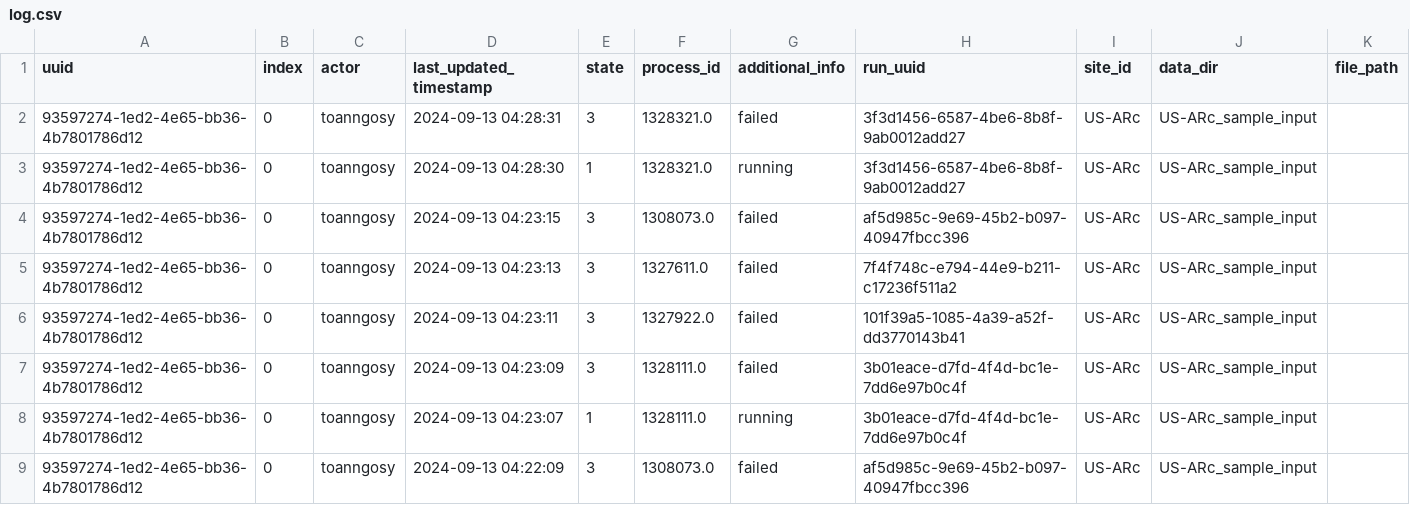
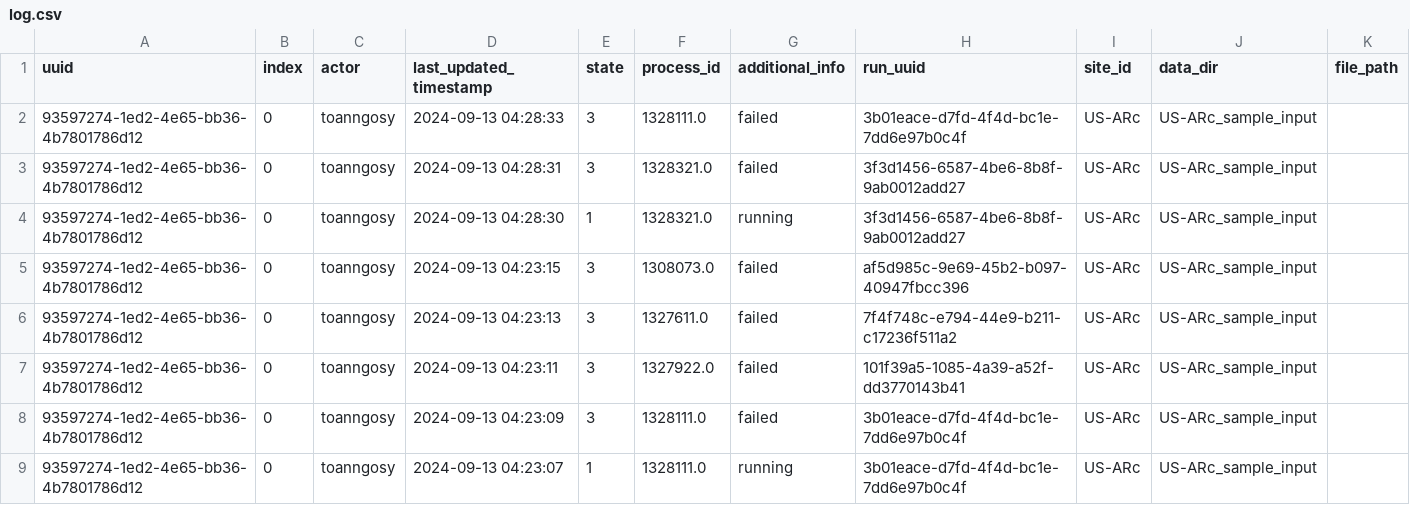
Before and after one commit to toanngosy/test_workflow, a CSV file: report/server/rocky/log.csv, drawn as a sheet; only a part is shown; the shorter side is filled out with more unchanged rows.

Commit message:
switch to failed for run uuid 93597274-1ed2-4e65-bb36-4b7801786d12-0 at rocky

```diff
--- a/report/server/rocky/log.csv
+++ b/report/server/rocky/log.csv
@@ -1,2 +1,3 @@
 uuid,index,actor,last_updated_timestamp,state,process_id,additional_info,run_uuid,site_id,data_dir,file_path
+93597274-1ed2-4e65-bb36-4b7801786d12,0,toanngosy,2024-09-13 04:28:33,3,1328111.0,failed,3b01eace-d7fd-4f4d-bc1e-7dd6e97b0c4f,US-ARc,US-ARc_sample_input,
 93597274-1ed2-4e65-bb36-4b7801786d12,0,toanngosy,2024-09-13 04:28:31,3,1328321.0,failed,3f3d1456-6587-4be6-8b8f-9ab0012add27,US-ARc,US-ARc_sample_input,
```
